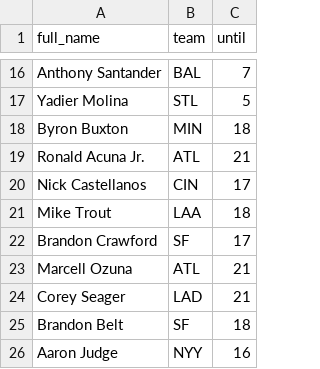
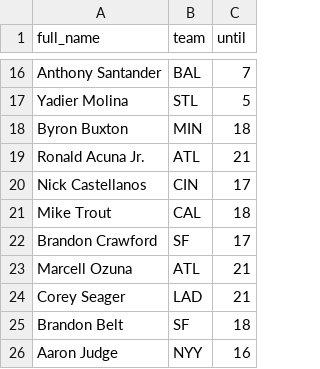
Before and after one commit to tefirman/FantasySports, a CSV file: FantasyBaseball_InjuredList.csv, drawn as a sheet; only a part is shown, gaps mark what is left out.

Commit message:
Update FantasyBaseball_InjuredList.csv

```diff
--- a/FantasyBaseball_InjuredList.csv
+++ b/FantasyBaseball_InjuredList.csv
@@ -20,3 +20,3 @@ Ronald Acuna Jr.,ATL,21
 Nick Castellanos,CIN,17
-Mike Trout,LAA,18
+Mike Trout,CAL,18
 Brandon Crawford,SF,17
```
